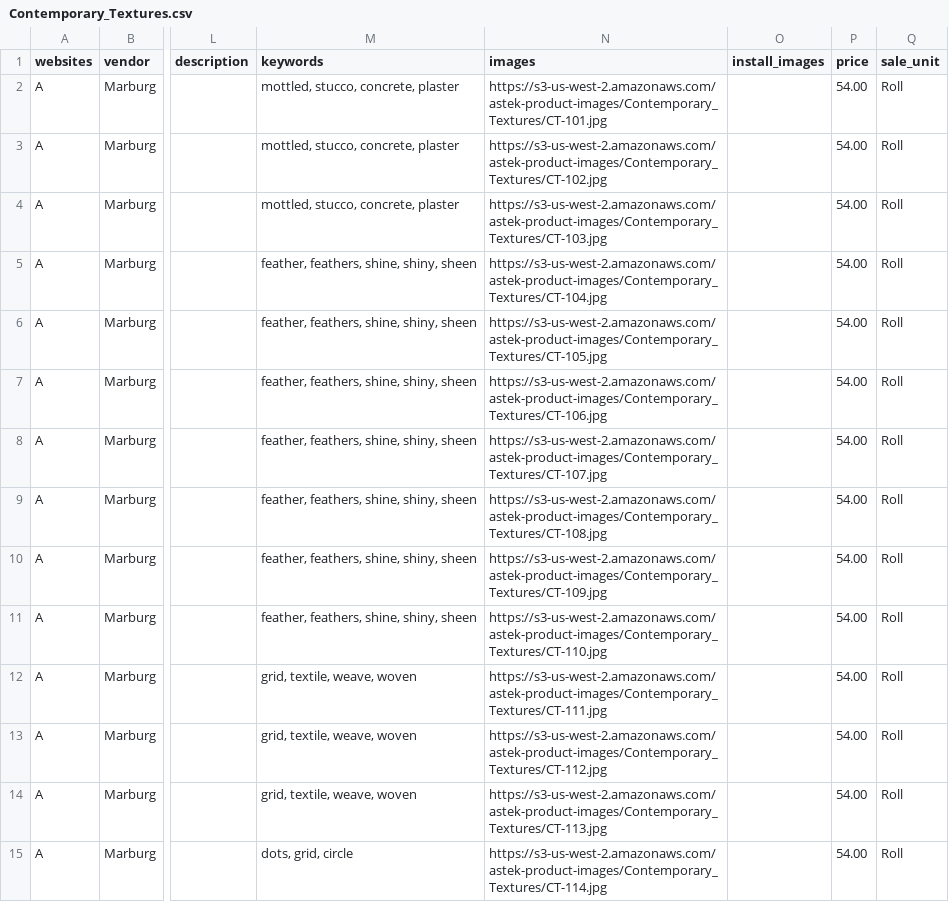
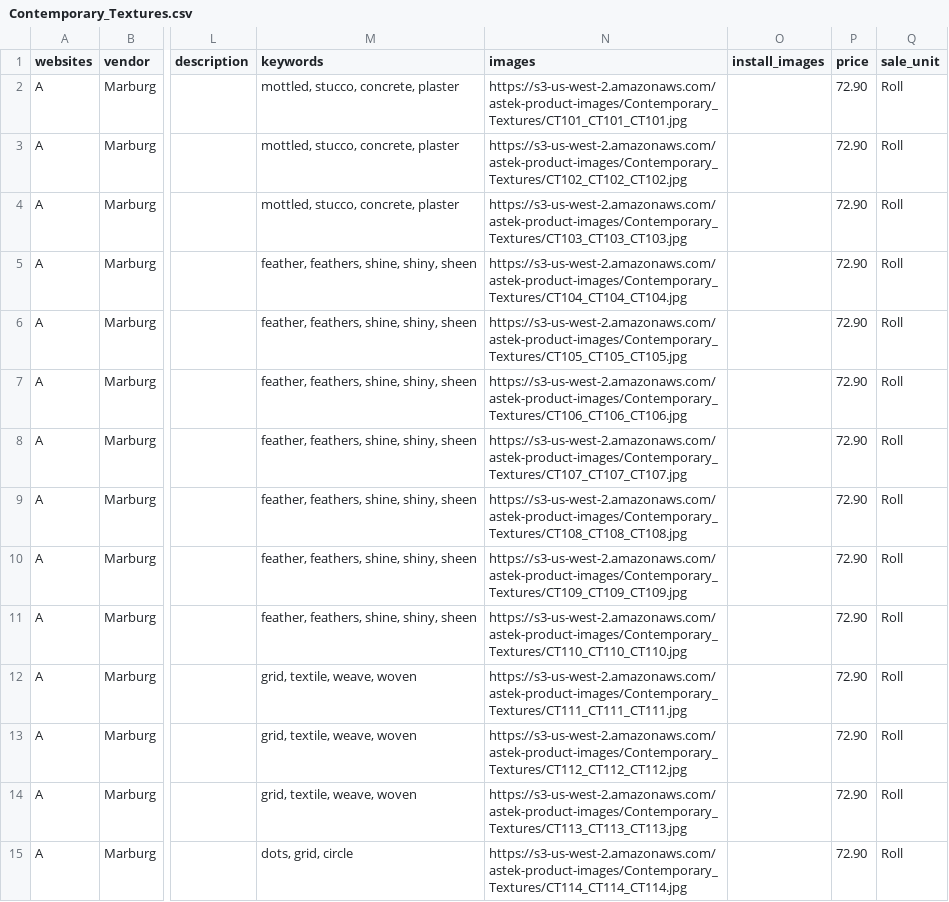
Before and after one commit to astek-inc/astek-catalog, a CSV file: db/seeds/Contemporary_Textures.csv, drawn as a sheet; only a part is shown, gaps mark what is left out; the diff covers the shown part only; the diff names each change by its address in the sheet, - before the commit and + after, or states it on an @@ line.

```diff
--- a/db/seeds/Contemporary_Textures.csv
+++ b/db/seeds/Contemporary_Textures.csv
-N2 (images): https://s3-us-west-2.amazonaws.com/astek-product-images/Contemporary_Textures/CT-101.jpg
+N2 (images): https://s3-us-west-2.amazonaws.com/astek-product-images/Contemporary_Textures/CT101_CT101_CT101.jpg
-P2:P15 (price): 54.00
+P2:P15 (price): 72.90
-N3 (images): https://s3-us-west-2.amazonaws.com/astek-product-images/Contemporary_Textures/CT-102.jpg
+N3 (images): https://s3-us-west-2.amazonaws.com/astek-product-images/Contemporary_Textures/CT102_CT102_CT102.jpg
-N4 (images): https://s3-us-west-2.amazonaws.com/astek-product-images/Contemporary_Textures/CT-103.jpg
+N4 (images): https://s3-us-west-2.amazonaws.com/astek-product-images/Contemporary_Textures/CT103_CT103_CT103.jpg
-N5 (images): https://s3-us-west-2.amazonaws.com/astek-product-images/Contemporary_Textures/CT-104.jpg
+N5 (images): https://s3-us-west-2.amazonaws.com/astek-product-images/Contemporary_Textures/CT104_CT104_CT104.jpg
-N6 (images): https://s3-us-west-2.amazonaws.com/astek-product-images/Contemporary_Textures/CT-105.jpg
+N6 (images): https://s3-us-west-2.amazonaws.com/astek-product-images/Contemporary_Textures/CT105_CT105_CT105.jpg
-N7 (images): https://s3-us-west-2.amazonaws.com/astek-product-images/Contemporary_Textures/CT-106.jpg
+N7 (images): https://s3-us-west-2.amazonaws.com/astek-product-images/Contemporary_Textures/CT106_CT106_CT106.jpg
-N8 (images): https://s3-us-west-2.amazonaws.com/astek-product-images/Contemporary_Textures/CT-107.jpg
+N8 (images): https://s3-us-west-2.amazonaws.com/astek-product-images/Contemporary_Textures/CT107_CT107_CT107.jpg
-N9 (images): https://s3-us-west-2.amazonaws.com/astek-product-images/Contemporary_Textures/CT-108.jpg
+N9 (images): https://s3-us-west-2.amazonaws.com/astek-product-images/Contemporary_Textures/CT108_CT108_CT108.jpg
-N10 (images): https://s3-us-west-2.amazonaws.com/astek-product-images/Contemporary_Textures/CT-109.jpg
+N10 (images): https://s3-us-west-2.amazonaws.com/astek-product-images/Contemporary_Textures/CT109_CT109_CT109.jpg
-N11 (images): https://s3-us-west-2.amazonaws.com/astek-product-images/Contemporary_Textures/CT-110.jpg
+N11 (images): https://s3-us-west-2.amazonaws.com/astek-product-images/Contemporary_Textures/CT110_CT110_CT110.jpg
-N12 (images): https://s3-us-west-2.amazonaws.com/astek-product-images/Contemporary_Textures/CT-111.jpg
+N12 (images): https://s3-us-west-2.amazonaws.com/astek-product-images/Contemporary_Textures/CT111_CT111_CT111.jpg
-N13 (images): https://s3-us-west-2.amazonaws.com/astek-product-images/Contemporary_Textures/CT-112.jpg
+N13 (images): https://s3-us-west-2.amazonaws.com/astek-product-images/Contemporary_Textures/CT112_CT112_CT112.jpg
-N14 (images): https://s3-us-west-2.amazonaws.com/astek-product-images/Contemporary_Textures/CT-113.jpg
+N14 (images): https://s3-us-west-2.amazonaws.com/astek-product-images/Contemporary_Textures/CT113_CT113_CT113.jpg
-N15 (images): https://s3-us-west-2.amazonaws.com/astek-product-images/Contemporary_Textures/CT-114.jpg
+N15 (images): https://s3-us-west-2.amazonaws.com/astek-product-images/Contemporary_Textures/CT114_CT114_CT114.jpg
```
Also changed, not shown: 67 edited cells elsewhere in this file, db/seeds/Anaglypta.csv.
